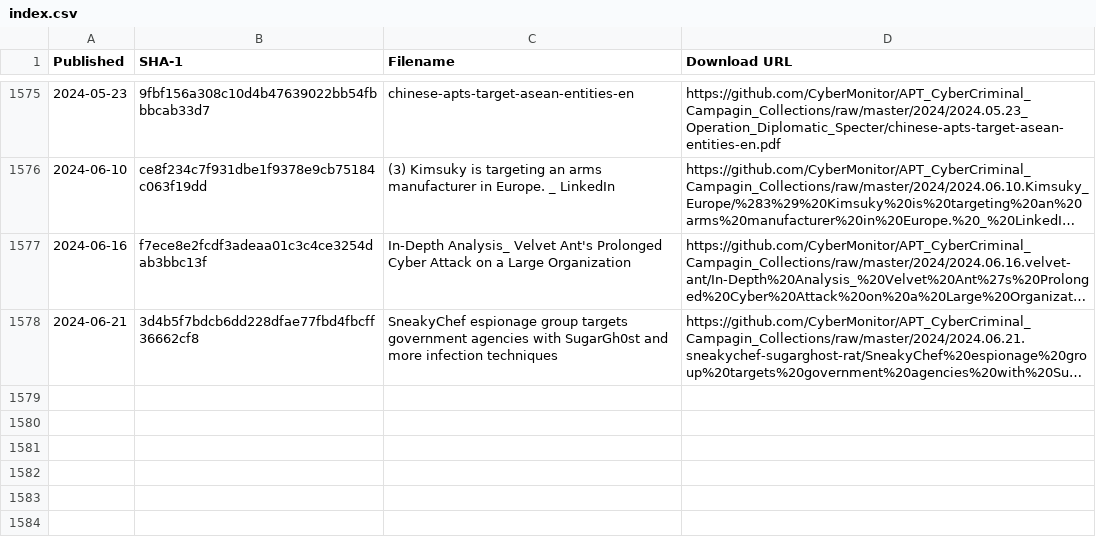
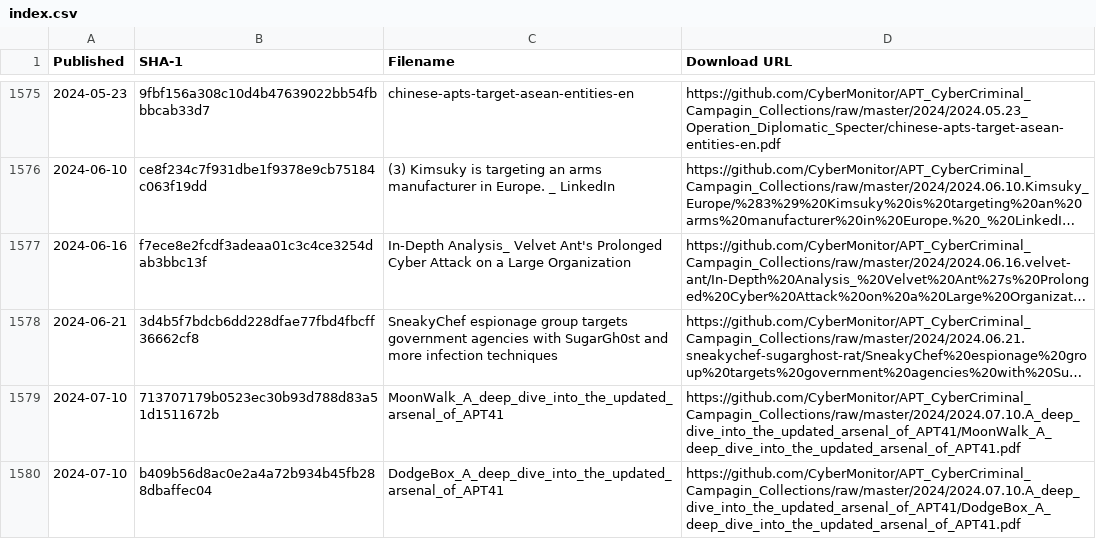
Before and after one commit to CyberMonitor/APT_CyberCriminal_Campagin_Collections, a CSV file: index.csv, drawn as a sheet; only a part is shown, gaps mark what is left out; long unchanged cells end in …; the diff names each change by its address in the sheet, - before the commit and + after, or states it on an @@ line.

```diff
--- a/index.csv
+++ b/index.csv
+row 1579: 2024-07-10 | 713707179b0523ec30b93d788d83a51d1511672b | MoonWalk_A_deep_dive_into_the_updated_arsenal_of_APT41 | https://github.com/CyberMonitor/APT_CyberCriminal_Campagin_Collections/raw/master/2024/2024.07.10.A_deep_dive_into_the_updated_arsenal_of_APT41/MoonWalk_A_deep_dive_into_the_updated_arsenal_of_APT41.pdf
+row 1580: 2024-07-10 | b409b56d8ac0e2a4a72b934b45fb288dbaffec04 | DodgeBox_A_deep_dive_into_the_updated_arsenal_of_APT41 | https://github.com/CyberMonitor/APT_CyberCriminal_Campagin_Collections/raw/master/2024/2024.07.10.A_deep_dive_into_the_updated_arsenal_of_APT41/DodgeBox_A_deep_dive_into_the_updated_arsenal_of_APT41.pdf
```
